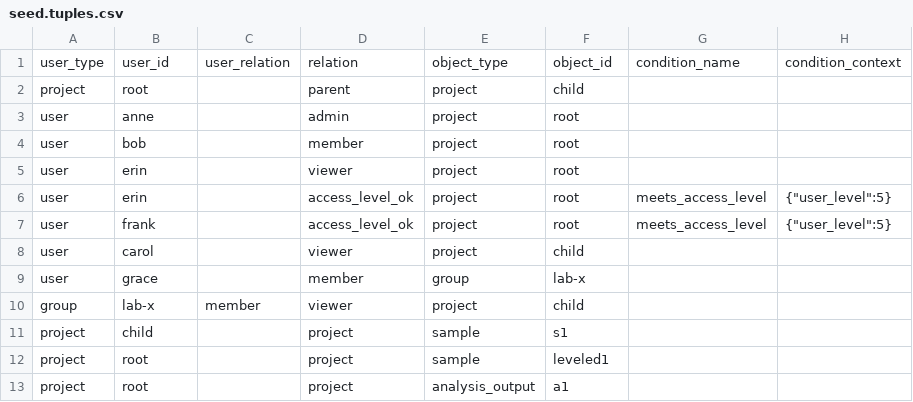
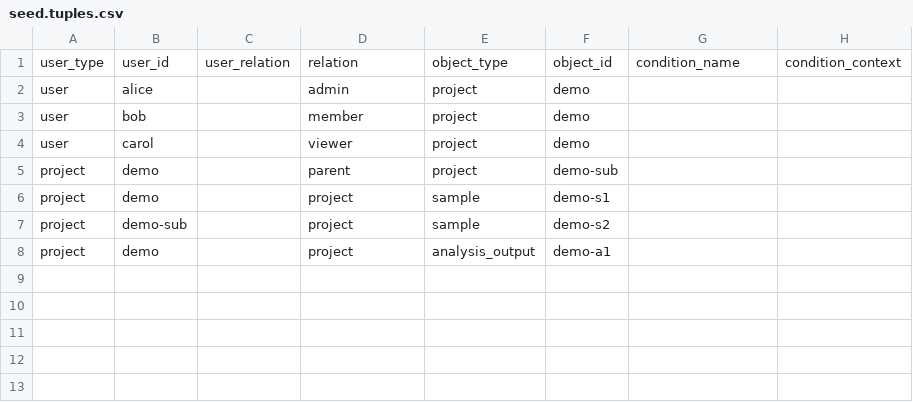
Before and after one commit to dfornika/gx-auth, a CSV file: src/fga/seed.tuples.csv, drawn as a sheet.

```diff
--- a/src/fga/seed.tuples.csv
+++ b/src/fga/seed.tuples.csv
@@ -1,13 +1,8 @@
 user_type,user_id,user_relation,relation,object_type,object_id,condition_name,condition_context
-project,root,,parent,project,child,,
-user,anne,,admin,project,root,,
-user,bob,,member,project,root,,
-user,erin,,viewer,project,root,,
-user,erin,,access_level_ok,project,root,meets_access_level,"{""user_level"":5}"
-user,frank,,access_level_ok,project,root,meets_access_level,"{""user_level"":5}"
-user,carol,,viewer,project,child,,
-user,grace,,member,group,lab-x,,
-group,lab-x,member,viewer,project,child,,
-project,child,,project,sample,s1,,
-project,root,,project,sample,leveled1,,
-project,root,,project,analysis_output,a1,,
+user,alice,,admin,project,demo,,
+user,bob,,member,project,demo,,
+user,carol,,viewer,project,demo,,
+project,demo,,parent,project,demo-sub,,
+project,demo,,project,sample,demo-s1,,
+project,demo-sub,,project,sample,demo-s2,,
+project,demo,,project,analysis_output,demo-a1,,
```
Also changed, not shown: 9 other files.
